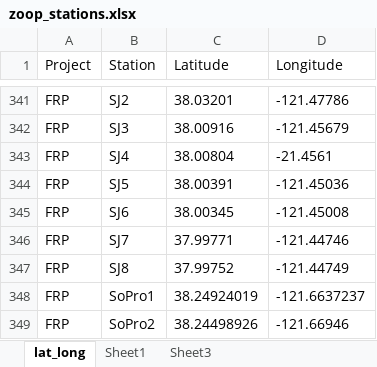
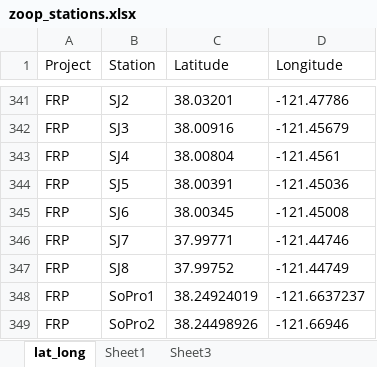
Before and after one commit to InteragencyEcologicalProgram/ZoopSynth, an Excel workbook: Data/zoop_stations.xlsx, sheet lat_long, drawn as a sheet; only a part is shown, gaps mark what is left out; values as stored, in another font and other column widths than the file's, no borders; the diff names each change by its address in the sheet, - before the commit and + after, or states it on an @@ line.

Commit message:
Improved taxa map, fixed station issue

```diff
--- a/Data/zoop_stations.xlsx (sheet lat_long)
+++ b/Data/zoop_stations.xlsx (sheet lat_long)
-D343 (Longitude): -21.4561
+D343 (Longitude): -121.4561
```
Also changed, not shown: 1 other file.
